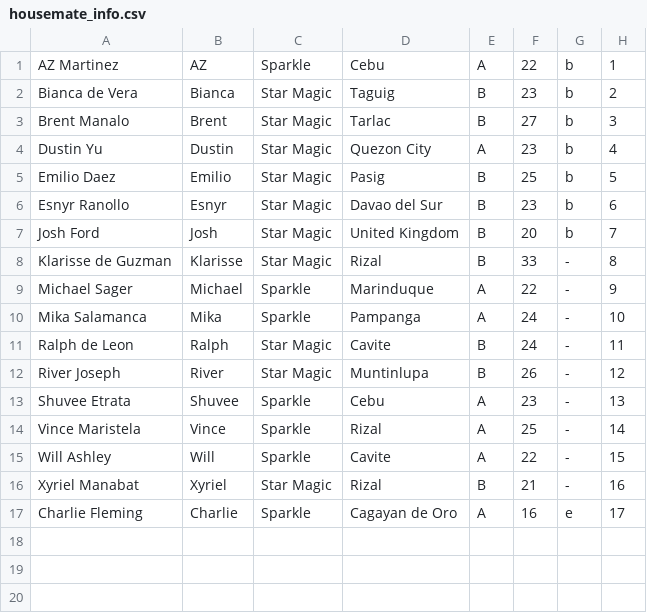
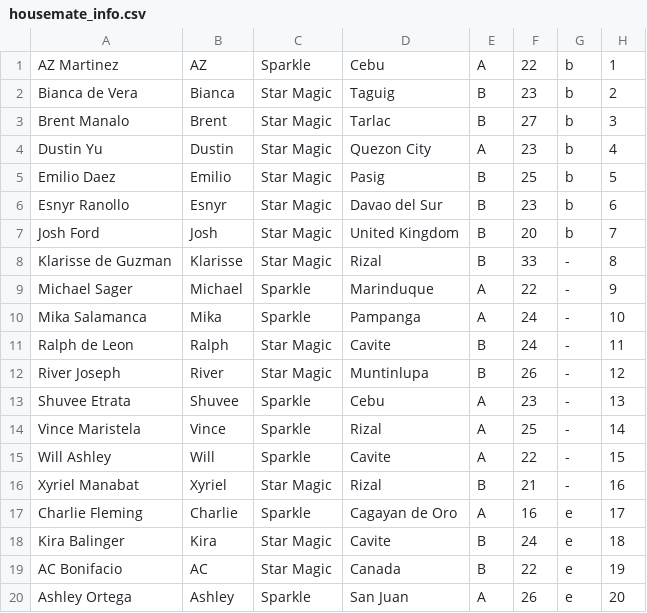
Before and after one commit to reeplayPH/pbbcollab, a CSV file: housemate_info.csv, drawn as a sheet.

Commit message:
Update housemate_info.csv

```diff
--- a/housemate_info.csv
+++ b/housemate_info.csv
@@ -17 +17,4 @@
 "Charlie Fleming","Charlie","Sparkle","Cagayan de Oro","A","16","e","17"
+"Kira Balinger","Kira","Star Magic","Cavite","B","24","e","18"
+"AC Bonifacio","AC","Star Magic","Canada","B","22","e","19"
+"Ashley Ortega","Ashley","Sparkle","San Juan","A","26","e","20"
```
